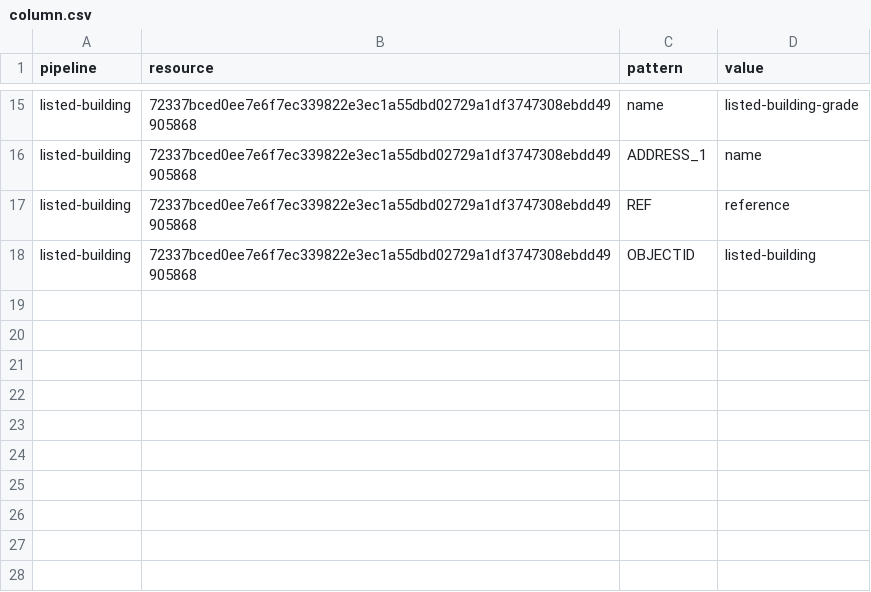
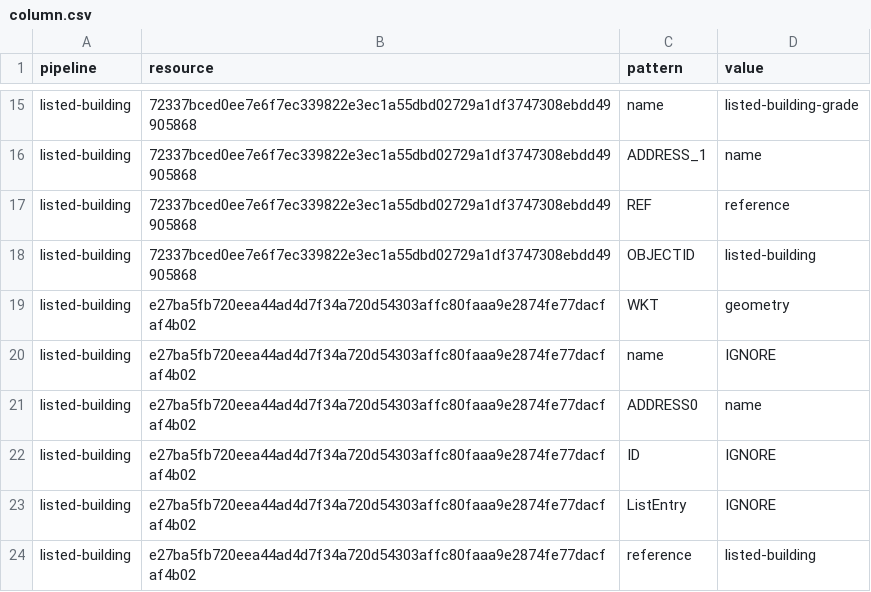
Before and after one commit to digital-land/listed-building-collection, a CSV file: pipeline/column.csv, drawn as a sheet; only a part is shown, gaps mark what is left out.

```diff
--- a/pipeline/column.csv
+++ b/pipeline/column.csv
@@ -18 +18,7 @@ listed-building,72337bced0ee7e6f7ec339822e3ec1a55dbd02729a1df3747308ebdd49905868
 listed-building,72337bced0ee7e6f7ec339822e3ec1a55dbd02729a1df3747308ebdd49905868,OBJECTID,listed-building
+listed-building,e27ba5fb720eea44ad4d7f34a720d54303affc80faaa9e2874fe77dacfaf4b02,WKT,geometry
+listed-building,e27ba5fb720eea44ad4d7f34a720d54303affc80faaa9e2874fe77dacfaf4b02,name,IGNORE
+listed-building,e27ba5fb720eea44ad4d7f34a720d54303affc80faaa9e2874fe77dacfaf4b02,ADDRESS0,name
+listed-building,e27ba5fb720eea44ad4d7f34a720d54303affc80faaa9e2874fe77dacfaf4b02,ID,IGNORE
+listed-building,e27ba5fb720eea44ad4d7f34a720d54303affc80faaa9e2874fe77dacfaf4b02,ListEntry,IGNORE
+listed-building,e27ba5fb720eea44ad4d7f34a720d54303affc80faaa9e2874fe77dacfaf4b02,reference,listed-building
```
Also changed, not shown: collection/endpoint.csv, collection/source.csv, 1 other file.
